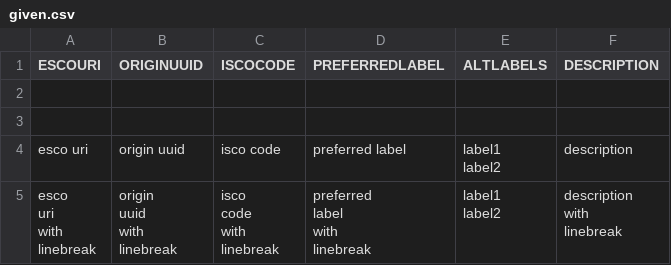
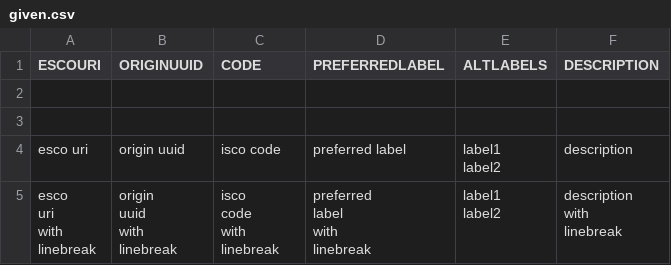
Before and after one commit to tabiya-tech/taxonomy-model-application, a CSV file: backend/src/import/ISCOGroups/_test_data_/given.csv, drawn as a sheet; the diff names each change by its address in the sheet, - before the commit and + after, or states it on an @@ line.

Commit message:
chore: rename ISCOCode to code to be consistent with other entities

```diff
--- a/backend/src/import/ISCOGroups/_test_data_/given.csv
+++ b/backend/src/import/ISCOGroups/_test_data_/given.csv
-C1: ISCOCODE
+C1: CODE
```
Also changed, not shown: 6 other files.
